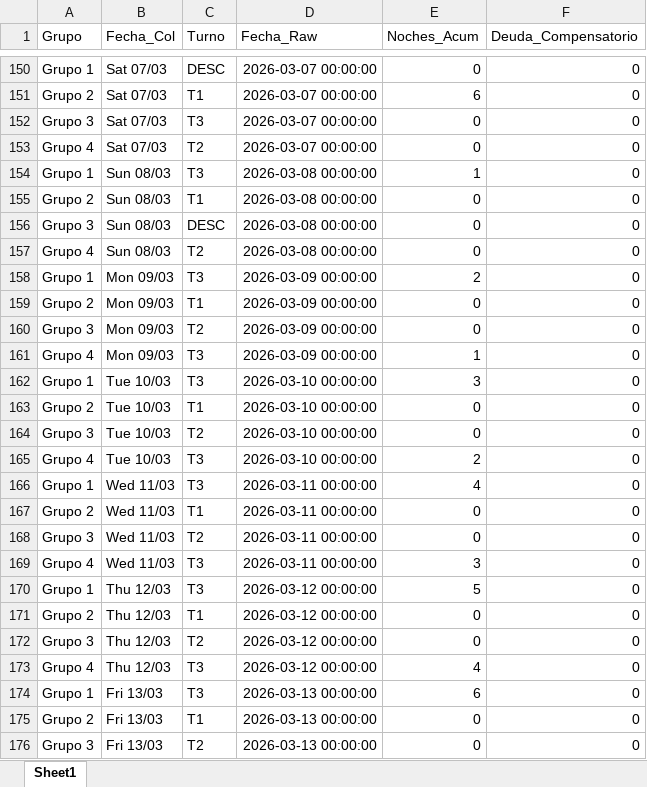
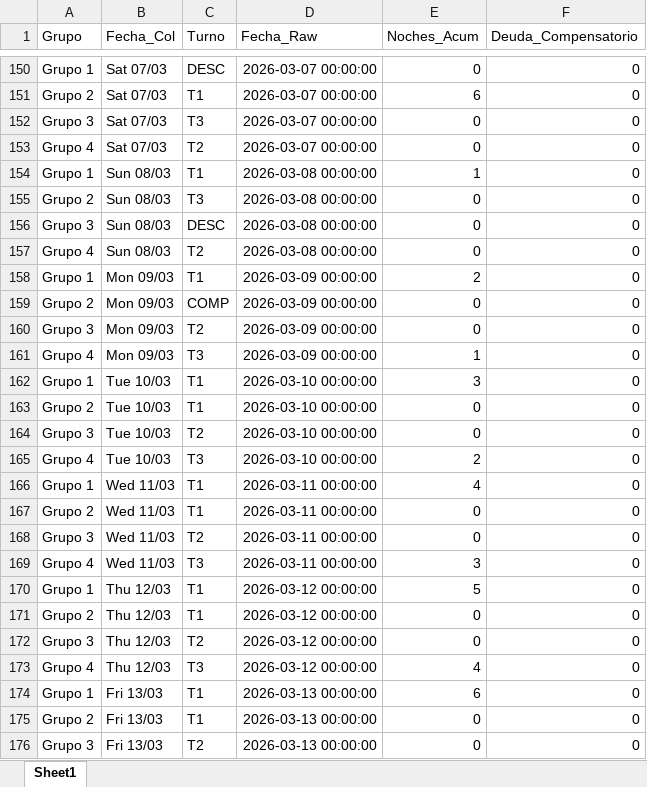
Before and after one commit to RichGuep/MovilGo, an Excel workbook: malla_historica.xlsx, sheet Sheet1, drawn as a sheet; only a part is shown, gaps mark what is left out; values as stored, in another font and other column widths than the file's, no borders; the diff names each change by its address in the sheet, - before the commit and + after, or states it on an @@ line.

Commit message:
Ajuste Manual

```diff
--- a/malla_historica.xlsx (sheet Sheet1)
+++ b/malla_historica.xlsx (sheet Sheet1)
-C154 (Turno): T3
+C154 (Turno): T1
-C155 (Turno): T1
+C155 (Turno): T3
-C158 (Turno): T3
+C158 (Turno): T1
-C159 (Turno): T1
+C159 (Turno): COMP
-C162 (Turno): T3
+C162 (Turno): T1
-C166 (Turno): T3
+C166 (Turno): T1
-C170 (Turno): T3
+C170 (Turno): T1
-C174 (Turno): T3
+C174 (Turno): T1
```
